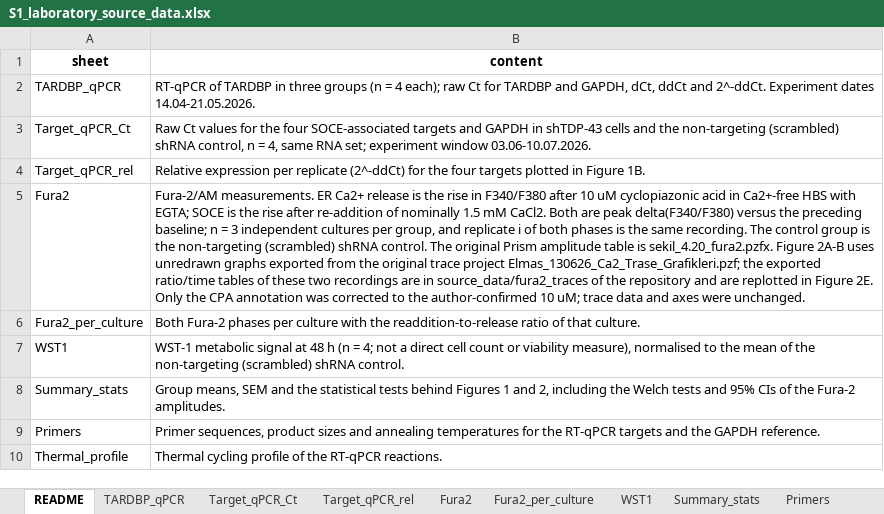
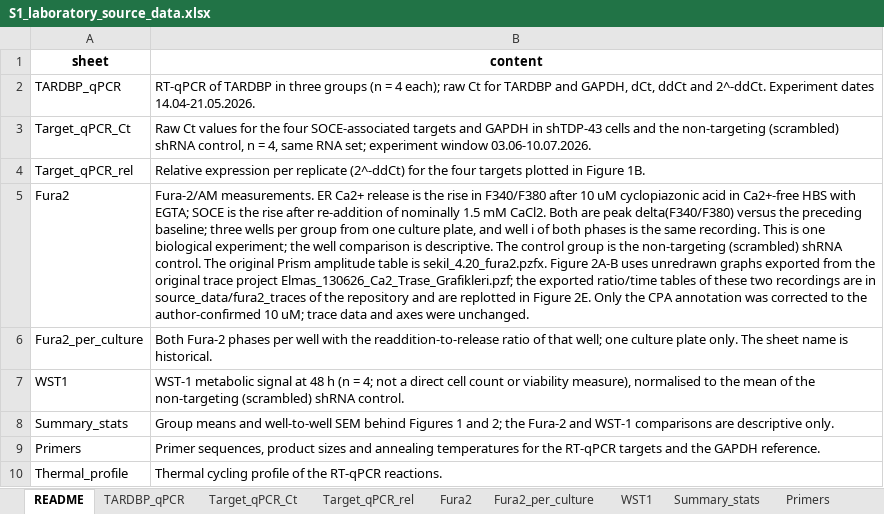
Before and after one commit to elmasnuryilmaz/tdp43-soce-manuscript, an Excel workbook: supplementary/S1_laboratory_source_data.xlsx, sheet README, drawn as a sheet; values as stored, in another font and other column widths than the file's, no borders; the diff names each change by its address in the sheet, - before the commit and + after, or states it on an @@ line.

Commit message:
Correct Fura-2 replicate unit and qualify calcium result

```diff
--- a/supplementary/S1_laboratory_source_data.xlsx (sheet README)
+++ b/supplementary/S1_laboratory_source_data.xlsx (sheet README)
-B5 (content): …preceding baseline; n = 3 independent cultures per group, and replicate i of both phases is the same recording. The control…
+B5 (content): …preceding baseline; three wells per group from one culture plate, and well i of both phases is the same recording. This is one biological experiment; the well comparison is descriptive. The control…
-B6 (content): …phases per culture with the readdition-to-release ratio of that culture.
+B6 (content): …phases per well with the readdition-to-release ratio of that well; one culture plate only. The sheet name is historical.
-B8 (content): Group means, SEM and the statistical tests behind Figures 1 and 2, including the Welch tests and 95% CIs of the Fura-2 amplitudes.
+B8 (content): Group means and well-to-well SEM behind Figures 1 and 2; the Fura-2 and WST-1 comparisons are descriptive only.
```
Also changed, not shown: sheet Summary_stats, sheet Fura2_per_culture, 21 other files.
